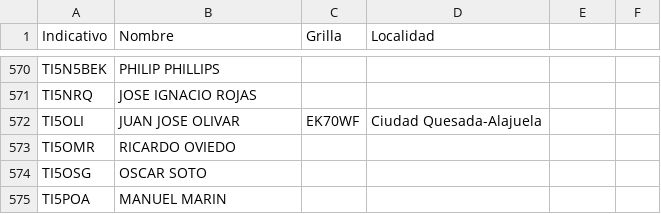
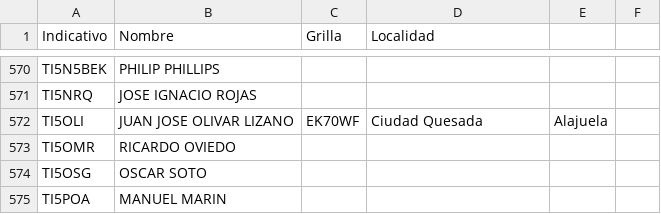
Before and after one commit to ti3wti/revista-matutina, a CSV file: data/radioaficionados.csv, drawn as a sheet; only a part is shown, gaps mark what is left out.

Commit message:
Actualiza grilla/localidad TI5OLI

```diff
--- a/data/radioaficionados.csv
+++ b/data/radioaficionados.csv
@@ -571,3 +571,3 @@ TI5N5BEK,PHILIP PHILLIPS,,
 TI5NRQ,JOSE IGNACIO ROJAS,,
-TI5OLI,JUAN JOSE OLIVAR,EK70WF,Ciudad Quesada-Alajuela
+TI5OLI,JUAN JOSE OLIVAR LIZANO,EK70WF,Ciudad Quesada, Alajuela
 TI5OMR,RICARDO OVIEDO,,
```
